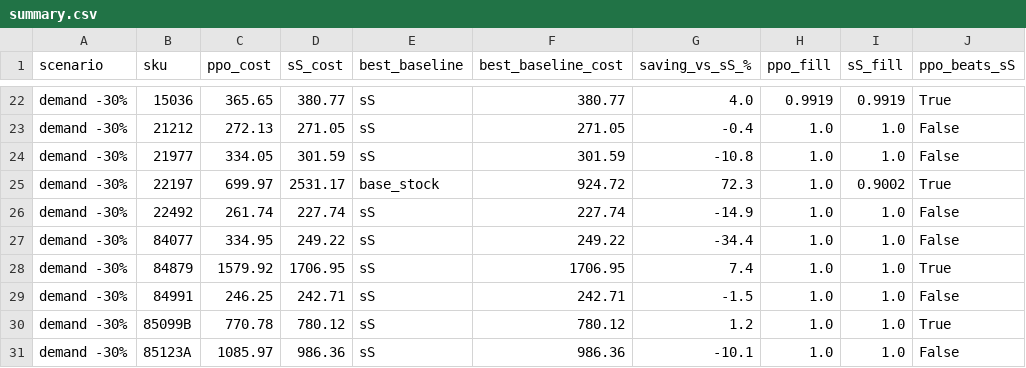
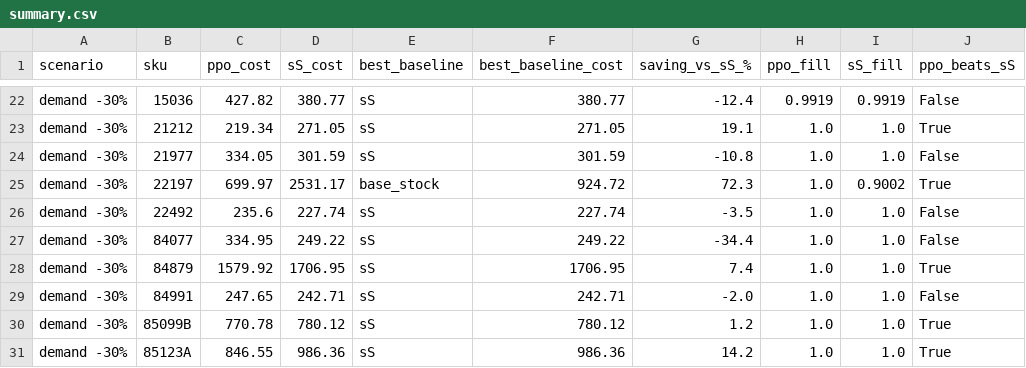
Before and after one commit to Abdullah-Akmal/stockpilot, a CSV file: results/summary.csv, drawn as a sheet; only a part is shown, gaps mark what is left out; the diff covers the shown part only; the diff names each change by its address in the sheet, - before the commit and + after, or states it on an @@ line.

```diff
--- a/results/summary.csv
+++ b/results/summary.csv
-C22 (ppo_cost): 365.65
+C22 (ppo_cost): 427.82
-G22 (saving_vs_sS_%): 4.0
+G22 (saving_vs_sS_%): -12.4
-J22 (ppo_beats_sS): True
+J22 (ppo_beats_sS): False
-C23 (ppo_cost): 272.13
+C23 (ppo_cost): 219.34
-G23 (saving_vs_sS_%): -0.4
+G23 (saving_vs_sS_%): 19.1
-J23 (ppo_beats_sS): False
+J23 (ppo_beats_sS): True
-C26 (ppo_cost): 261.74
+C26 (ppo_cost): 235.6
-G26 (saving_vs_sS_%): -14.9
+G26 (saving_vs_sS_%): -3.5
-C29 (ppo_cost): 246.25
+C29 (ppo_cost): 247.65
-G29 (saving_vs_sS_%): -1.5
+G29 (saving_vs_sS_%): -2.0
-C31 (ppo_cost): 1085.97
+C31 (ppo_cost): 846.55
-G31 (saving_vs_sS_%): -10.1
+G31 (saving_vs_sS_%): 14.2
-J31 (ppo_beats_sS): False
+J31 (ppo_beats_sS): True
```
Also changed, not shown: 32 edited cells elsewhere in this file, results/metrics.csv, results/stress_metrics.csv, 19 other files.
